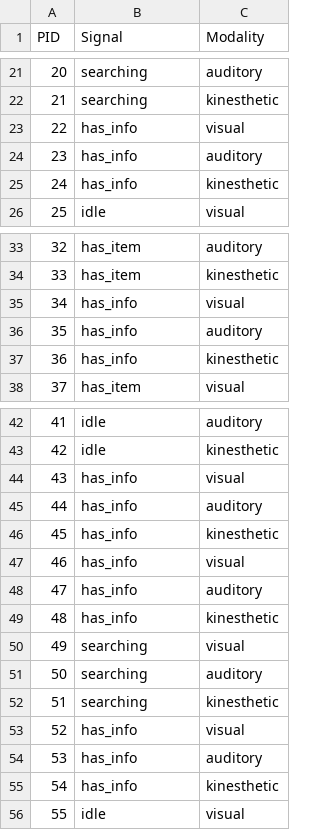
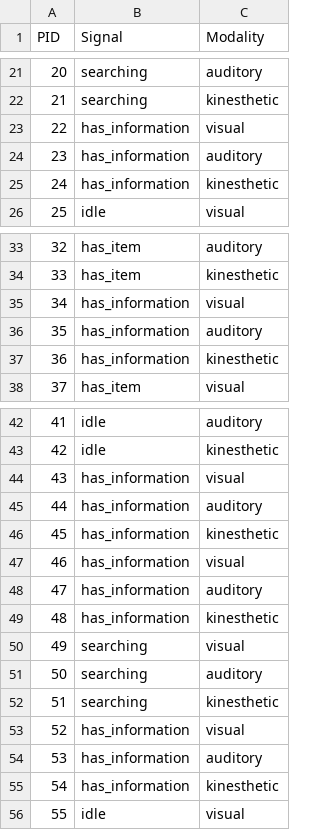
Before and after one commit to ndennler/exploratory_action_representations, a CSV file: data_collection/conditions.csv, drawn as a sheet; only a part is shown, gaps mark what is left out.

```diff
--- a/data_collection/conditions.csv
+++ b/data_collection/conditions.csv
@@ -22,5 +22,5 @@ PID,Signal,Modality
 21,searching,kinesthetic
-22,has_info,visual
-23,has_info,auditory
-24,has_info,kinesthetic
+22,has_information,visual
+23,has_information,auditory
+24,has_information,kinesthetic
 25,idle,visual
@@ -34,5 +34,5 @@ PID,Signal,Modality
 33,has_item,kinesthetic
-34,has_info,visual
-35,has_info,auditory
-36,has_info,kinesthetic
+34,has_information,visual
+35,has_information,auditory
+36,has_information,kinesthetic
 37,has_item,visual
@@ -43,8 +43,8 @@ PID,Signal,Modality
 42,idle,kinesthetic
-43,has_info,visual
-44,has_info,auditory
-45,has_info,kinesthetic
-46,has_info,visual
-47,has_info,auditory
-48,has_info,kinesthetic
+43,has_information,visual
+44,has_information,auditory
+45,has_information,kinesthetic
+46,has_information,visual
+47,has_information,auditory
+48,has_information,kinesthetic
 49,searching,visual
@@ -52,5 +52,5 @@ PID,Signal,Modality
 51,searching,kinesthetic
-52,has_info,visual
-53,has_info,auditory
-54,has_info,kinesthetic
+52,has_information,visual
+53,has_information,auditory
+54,has_information,kinesthetic
 55,idle,visual
```
Also changed, not shown: data_collection/experiment.csv, 2 other files.
